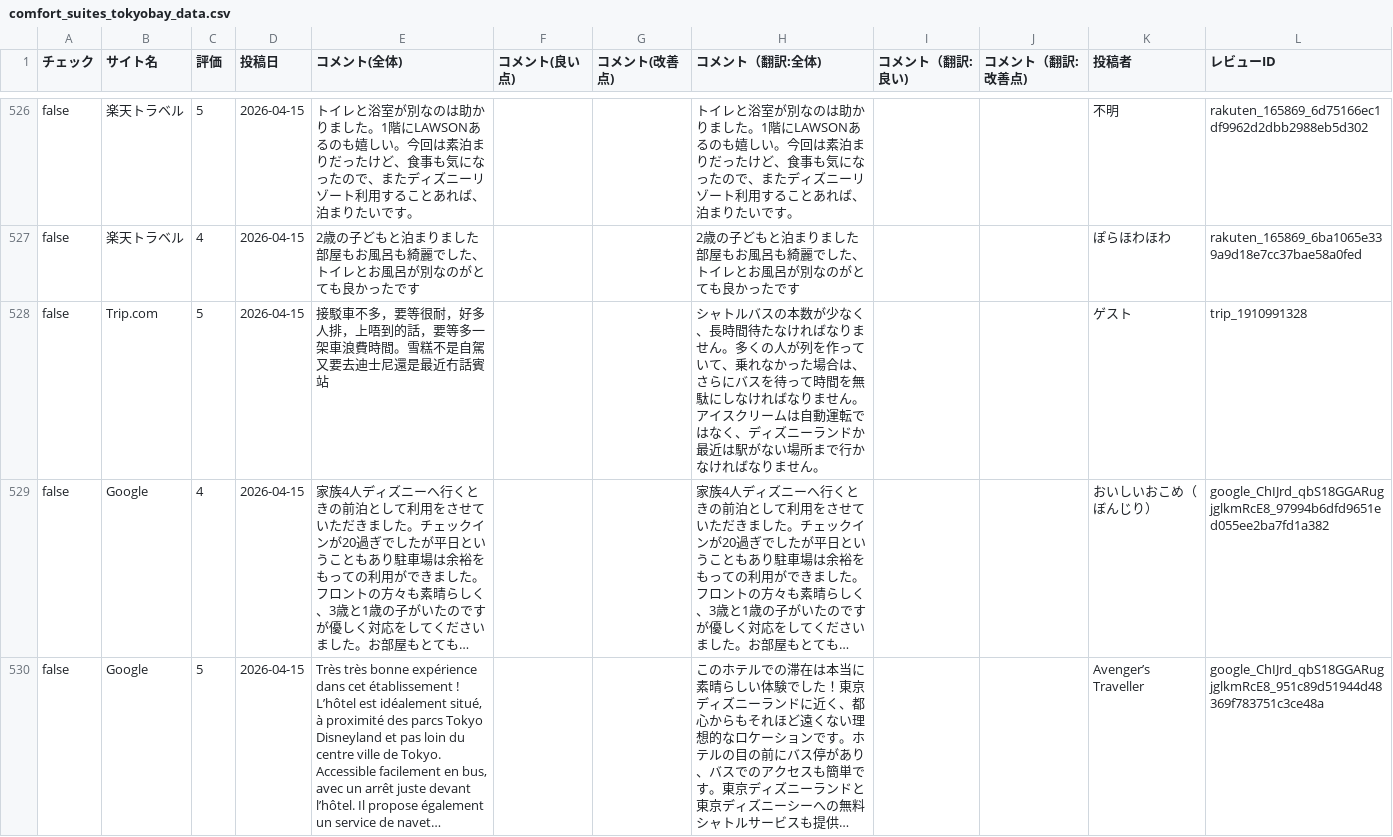
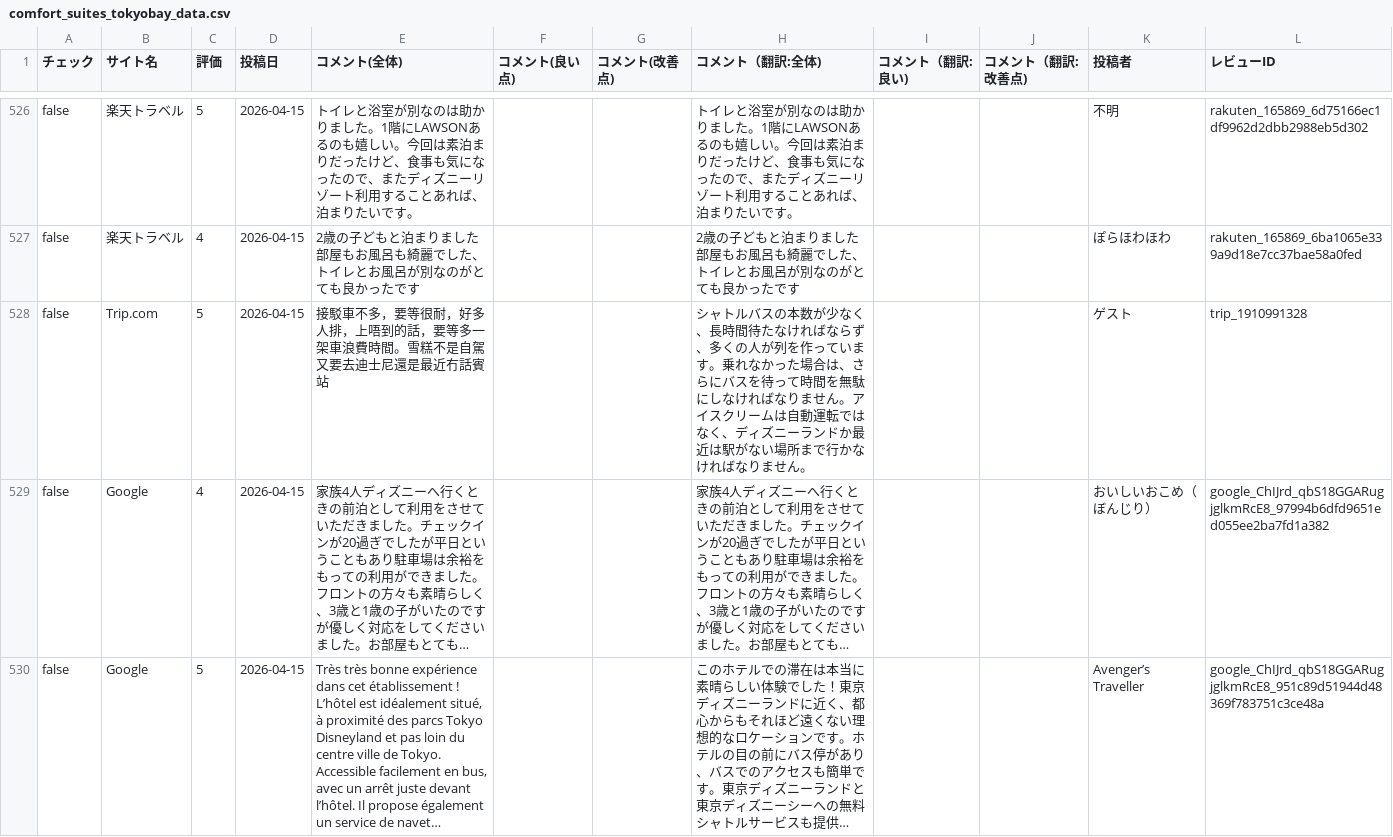
Before and after one commit to TAKAHASHIMITSUGU329/primechange-portal, a CSV file: データ/ホテル口コミデータ/comfort_suites_tokyobay_data.csv, drawn as a sheet; only a part is shown, gaps mark what is left out; long unchanged cells end in …; the diff covers the shown part only; the diff names each change by its address in the sheet, - before the commit and + after, or states it on an @@ line.

```diff
--- a/データ/ホテル口コミデータ/comfort_suites_tokyobay_data.csv
+++ b/データ/ホテル口コミデータ/comfort_suites_tokyobay_data.csv
-H528 (コメント（翻訳:全体)): …ければなりません。多くの人が列を作っていて、乗れなか…
+H528 (コメント（翻訳:全体)): …ければならず、多くの人が列を作っています。乗れなか…
```
Also changed, not shown: 8 edited cells elsewhere in this file, データ/ホテル口コミデータ/comfort_era_higashikanda_data.csv, データ/ホテル口コミデータ/comfort_yokohama_kannai_data.csv, 41 other files.
